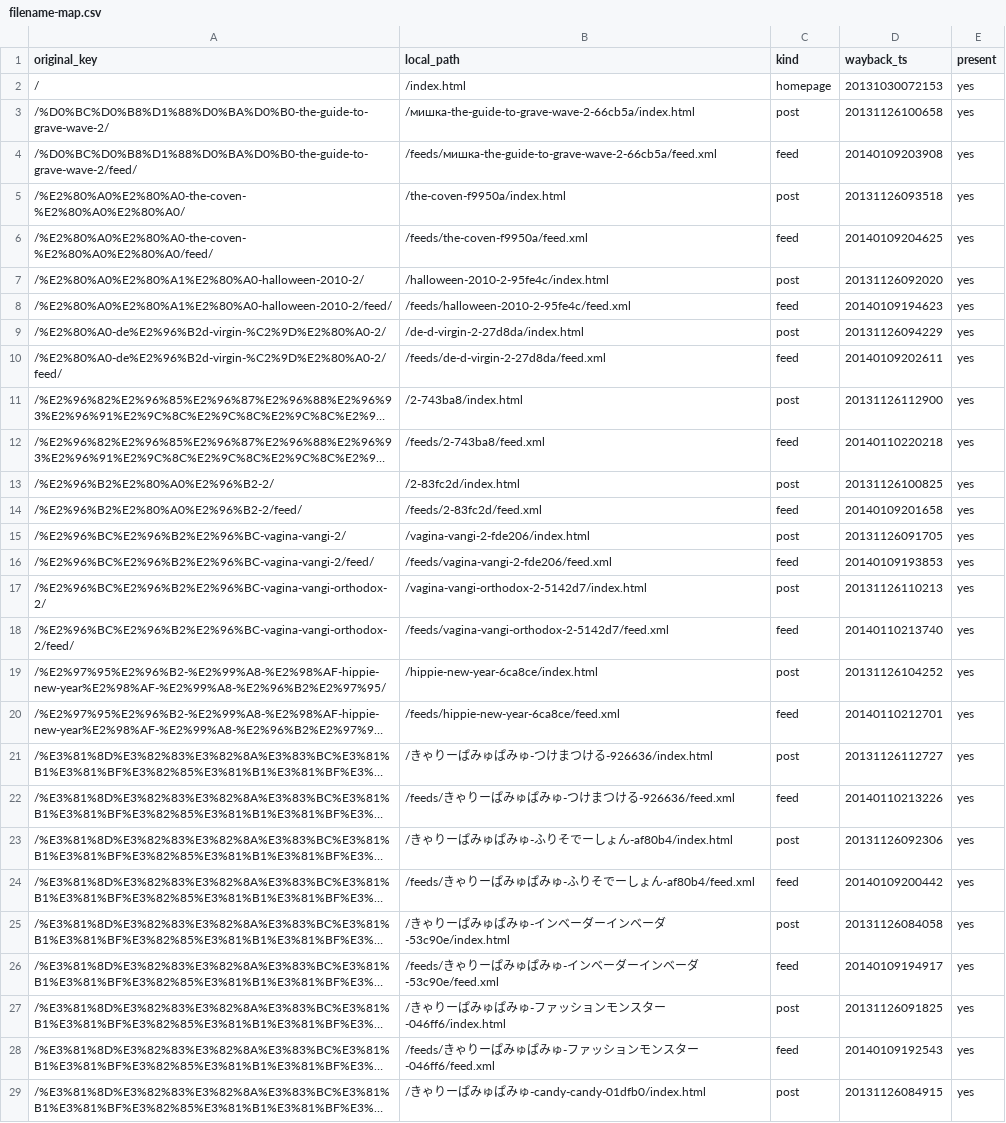
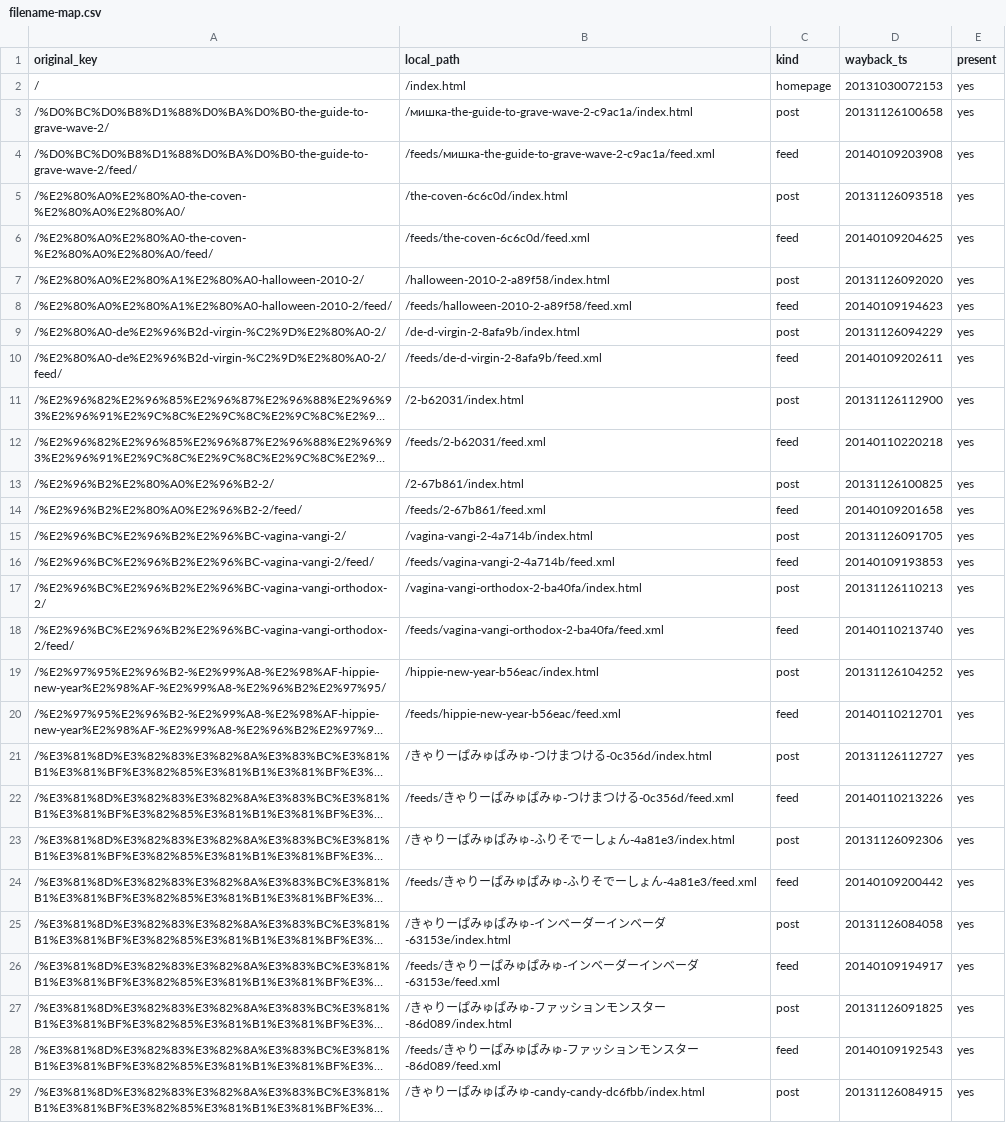
Before and after one commit to mixcas/negativeyouth-net, a CSV file: _work/filename-map.csv, drawn as a sheet; only a part is shown; long unchanged cells end in …; the diff covers the shown part only; the diff names each change by its address in the sheet, - before the commit and + after, or states it on an @@ line.

```diff
--- a/_work/filename-map.csv
+++ b/_work/filename-map.csv
-B3 (local_path): /мишка-the-guide-to-grave-wave-2-66cb5a/index.html
+B3 (local_path): /мишка-the-guide-to-grave-wave-2-c9ac1a/index.html
-B4 (local_path): /feeds/мишка-the-guide-to-grave-wave-2-66cb5a/feed.xml
+B4 (local_path): /feeds/мишка-the-guide-to-grave-wave-2-c9ac1a/feed.xml
-B5 (local_path): /the-coven-f9950a/index.html
+B5 (local_path): /the-coven-6c6c0d/index.html
-B6 (local_path): /feeds/the-coven-f9950a/feed.xml
+B6 (local_path): /feeds/the-coven-6c6c0d/feed.xml
-B7 (local_path): /halloween-2010-2-95fe4c/index.html
+B7 (local_path): /halloween-2010-2-a89f58/index.html
-B8 (local_path): /feeds/halloween-2010-2-95fe4c/feed.xml
+B8 (local_path): /feeds/halloween-2010-2-a89f58/feed.xml
-B9 (local_path): /de-d-virgin-2-27d8da/index.html
+B9 (local_path): /de-d-virgin-2-8afa9b/index.html
-B10 (local_path): /feeds/de-d-virgin-2-27d8da/feed.xml
+B10 (local_path): /feeds/de-d-virgin-2-8afa9b/feed.xml
-B11 (local_path): /2-743ba8/index.html
+B11 (local_path): /2-b62031/index.html
-B12 (local_path): /feeds/2-743ba8/feed.xml
+B12 (local_path): /feeds/2-b62031/feed.xml
-B13 (local_path): /2-83fc2d/index.html
+B13 (local_path): /2-67b861/index.html
-B14 (local_path): /feeds/2-83fc2d/feed.xml
+B14 (local_path): /feeds/2-67b861/feed.xml
-B15 (local_path): /vagina-vangi-2-fde206/index.html
+B15 (local_path): /vagina-vangi-2-4a714b/index.html
-B16 (local_path): /feeds/vagina-vangi-2-fde206/feed.xml
+B16 (local_path): /feeds/vagina-vangi-2-4a714b/feed.xml
-B17 (local_path): /vagina-vangi-orthodox-2-5142d7/index.html
+B17 (local_path): /vagina-vangi-orthodox-2-ba40fa/index.html
-B18 (local_path): /feeds/vagina-vangi-orthodox-2-5142d7/feed.xml
+B18 (local_path): /feeds/vagina-vangi-orthodox-2-ba40fa/feed.xml
-B19 (local_path): /hippie-new-year-6ca8ce/index.html
+B19 (local_path): /hippie-new-year-b56eac/index.html
-B20 (local_path): /feeds/hippie-new-year-6ca8ce/feed.xml
+B20 (local_path): /feeds/hippie-new-year-b56eac/feed.xml
-B21 (local_path): /きゃりーぱみゅぱみゅ-つけまつける-926636/index.html
+B21 (local_path): /きゃりーぱみゅぱみゅ-つけまつける-0c356d/index.html
-B22 (local_path): /feeds/きゃりーぱみゅぱみゅ-つけまつける-926636/feed.xml
+B22 (local_path): /feeds/きゃりーぱみゅぱみゅ-つけまつける-0c356d/feed.xml
-B23 (local_path): /きゃりーぱみゅぱみゅ-ふりそでーしょん-af80b4/index.html
+B23 (local_path): /きゃりーぱみゅぱみゅ-ふりそでーしょん-4a81e3/index.html
-B24 (local_path): /feeds/きゃりーぱみゅぱみゅ-ふりそでーしょん-af80b4/feed.xml
+B24 (local_path): /feeds/きゃりーぱみゅぱみゅ-ふりそでーしょん-4a81e3/feed.xml
-B25 (local_path): /きゃりーぱみゅぱみゅ-インベーダーインベーダ-53c90e/index.html
+B25 (local_path): /きゃりーぱみゅぱみゅ-インベーダーインベーダ-63153e/index.html
-B26 (local_path): /feeds/きゃりーぱみゅぱみゅ-インベーダーインベーダ-53c90e/feed.xml
+B26 (local_path): /feeds/きゃりーぱみゅぱみゅ-インベーダーインベーダ-63153e/feed.xml
-B27 (local_path): /きゃりーぱみゅぱみゅ-ファッションモンスター-046ff6/index.html
+B27 (local_path): /きゃりーぱみゅぱみゅ-ファッションモンスター-86d089/index.html
-B28 (local_path): /feeds/きゃりーぱみゅぱみゅ-ファッションモンスター-046ff6/feed.xml
+B28 (local_path): /feeds/きゃりーぱみゅぱみゅ-ファッションモンスター-86d089/feed.xml
-B29 (local_path): /きゃりーぱみゅぱみゅ-candy-candy-01dfb0/index.html
+B29 (local_path): /きゃりーぱみゅぱみゅ-candy-candy-dc6fbb/index.html
```
Also changed, not shown: 61 edited cells elsewhere in this file, 8 other files.
